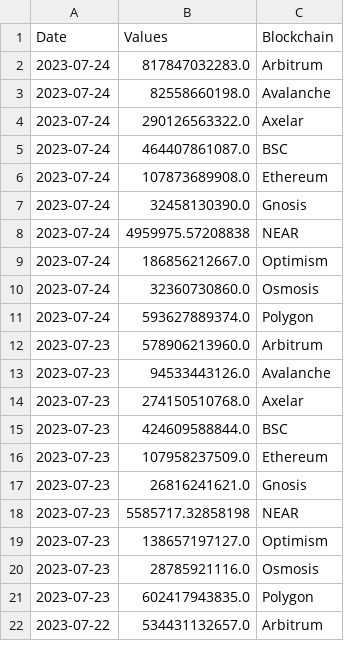
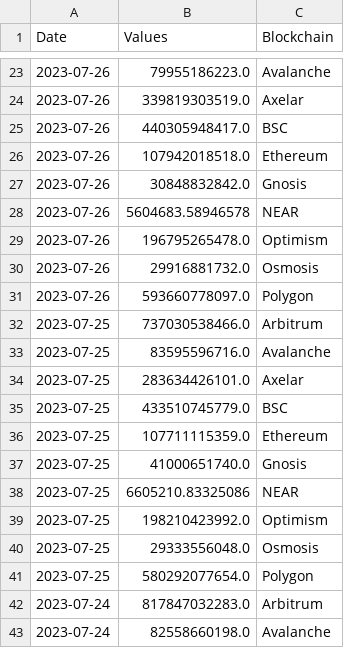
Before and after one commit to alitaslimi/outlier, a CSV file: data/fees_total_gas_used_blockchain_daily.csv, drawn as a sheet; only a part is shown, gaps mark what is left out; the shorter side is filled out with more unchanged rows; the diff covers the shown part only.

```diff
--- a/data/fees_total_gas_used_blockchain_daily.csv
+++ b/data/fees_total_gas_used_blockchain_daily.csv
@@ -2 +23,20 @@ Date,Values,Blockchain
+2023-07-26,79955186223.0,Avalanche
+2023-07-26,339819303519.0,Axelar
+2023-07-26,440305948417.0,BSC
+2023-07-26,107942018518.0,Ethereum
+2023-07-26,30848832842.0,Gnosis
+2023-07-26,5604683.58946578,NEAR
+2023-07-26,196795265478.0,Optimism
+2023-07-26,29916881732.0,Osmosis
+2023-07-26,593660778097.0,Polygon
+2023-07-25,737030538466.0,Arbitrum
+2023-07-25,83595596716.0,Avalanche
+2023-07-25,283634426101.0,Axelar
+2023-07-25,433510745779.0,BSC
+2023-07-25,107711115359.0,Ethereum
+2023-07-25,41000651740.0,Gnosis
+2023-07-25,6605210.83325086,NEAR
+2023-07-25,198210423992.0,Optimism
+2023-07-25,29333556048.0,Osmosis
+2023-07-25,580292077654.0,Polygon
 2023-07-24,817847032283.0,Arbitrum
```
Also changed, not shown: 21 added rows elsewhere in this file, data/fees_average_gas_used_blockchain_daily.csv, data/fees_median_gas_used_blockchain_daily.csv.
